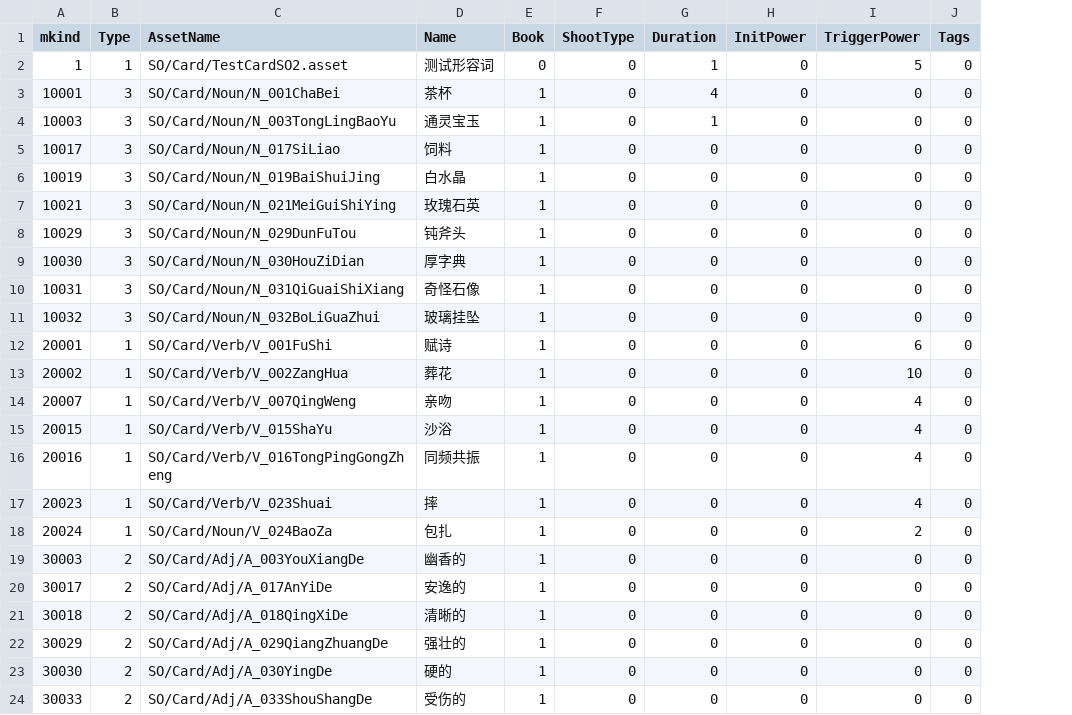
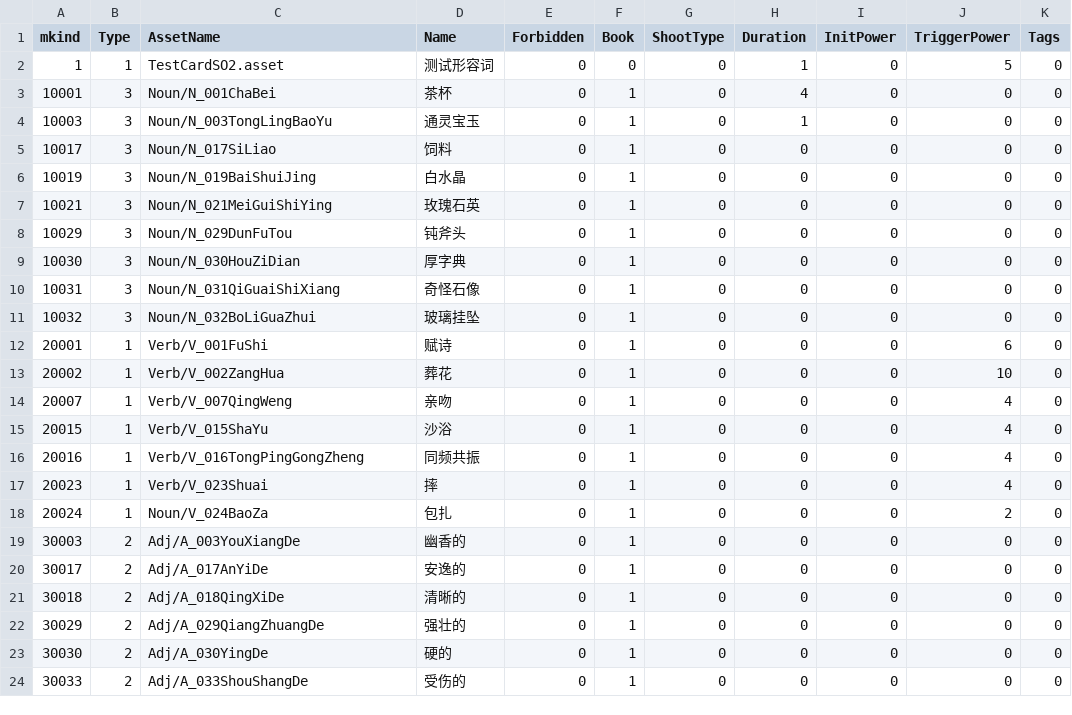
Before and after one commit to VallayAndAlian/Nonsense_Novelist, a CSV file: Assets/Resources/Tables/WordData.csv, drawn as a sheet; only a part is shown; the diff names each change by its address in the sheet, - before the commit and + after, or states it on an @@ line.

```diff
--- a/Assets/Resources/Tables/WordData.csv
+++ b/Assets/Resources/Tables/WordData.csv
+column E (Forbidden), rows 2-24: all 0
-C2 (AssetName): SO/Card/TestCardSO2.asset
+C2 (AssetName): TestCardSO2.asset
-C3 (AssetName): SO/Card/Noun/N_001ChaBei
+C3 (AssetName): Noun/N_001ChaBei
-C4 (AssetName): SO/Card/Noun/N_003TongLingBaoYu
+C4 (AssetName): Noun/N_003TongLingBaoYu
-C5 (AssetName): SO/Card/Noun/N_017SiLiao
+C5 (AssetName): Noun/N_017SiLiao
-C6 (AssetName): SO/Card/Noun/N_019BaiShuiJing
+C6 (AssetName): Noun/N_019BaiShuiJing
-C7 (AssetName): SO/Card/Noun/N_021MeiGuiShiYing
+C7 (AssetName): Noun/N_021MeiGuiShiYing
-C8 (AssetName): SO/Card/Noun/N_029DunFuTou
+C8 (AssetName): Noun/N_029DunFuTou
-C9 (AssetName): SO/Card/Noun/N_030HouZiDian
+C9 (AssetName): Noun/N_030HouZiDian
-C10 (AssetName): SO/Card/Noun/N_031QiGuaiShiXiang
+C10 (AssetName): Noun/N_031QiGuaiShiXiang
-C11 (AssetName): SO/Card/Noun/N_032BoLiGuaZhui
+C11 (AssetName): Noun/N_032BoLiGuaZhui
-C12 (AssetName): SO/Card/Verb/V_001FuShi
+C12 (AssetName): Verb/V_001FuShi
-C13 (AssetName): SO/Card/Verb/V_002ZangHua
+C13 (AssetName): Verb/V_002ZangHua
-C14 (AssetName): SO/Card/Verb/V_007QingWeng
+C14 (AssetName): Verb/V_007QingWeng
-C15 (AssetName): SO/Card/Verb/V_015ShaYu
+C15 (AssetName): Verb/V_015ShaYu
-C16 (AssetName): SO/Card/Verb/V_016TongPingGongZheng
+C16 (AssetName): Verb/V_016TongPingGongZheng
-C17 (AssetName): SO/Card/Verb/V_023Shuai
+C17 (AssetName): Verb/V_023Shuai
-C18 (AssetName): SO/Card/Noun/V_024BaoZa
+C18 (AssetName): Noun/V_024BaoZa
-C19 (AssetName): SO/Card/Adj/A_003YouXiangDe
+C19 (AssetName): Adj/A_003YouXiangDe
-C20 (AssetName): SO/Card/Adj/A_017AnYiDe
+C20 (AssetName): Adj/A_017AnYiDe
-C21 (AssetName): SO/Card/Adj/A_018QingXiDe
+C21 (AssetName): Adj/A_018QingXiDe
-C22 (AssetName): SO/Card/Adj/A_029QiangZhuangDe
+C22 (AssetName): Adj/A_029QiangZhuangDe
-C23 (AssetName): SO/Card/Adj/A_030YingDe
+C23 (AssetName): Adj/A_030YingDe
-C24 (AssetName): SO/Card/Adj/A_033ShouShangDe
+C24 (AssetName): Adj/A_033ShouShangDe
```
Also changed, not shown: Assets/Resources/Tables/AbilityData.csv, Assets/Resources/Tables/AbilityEffectApplierData.csv, 55 other files.
